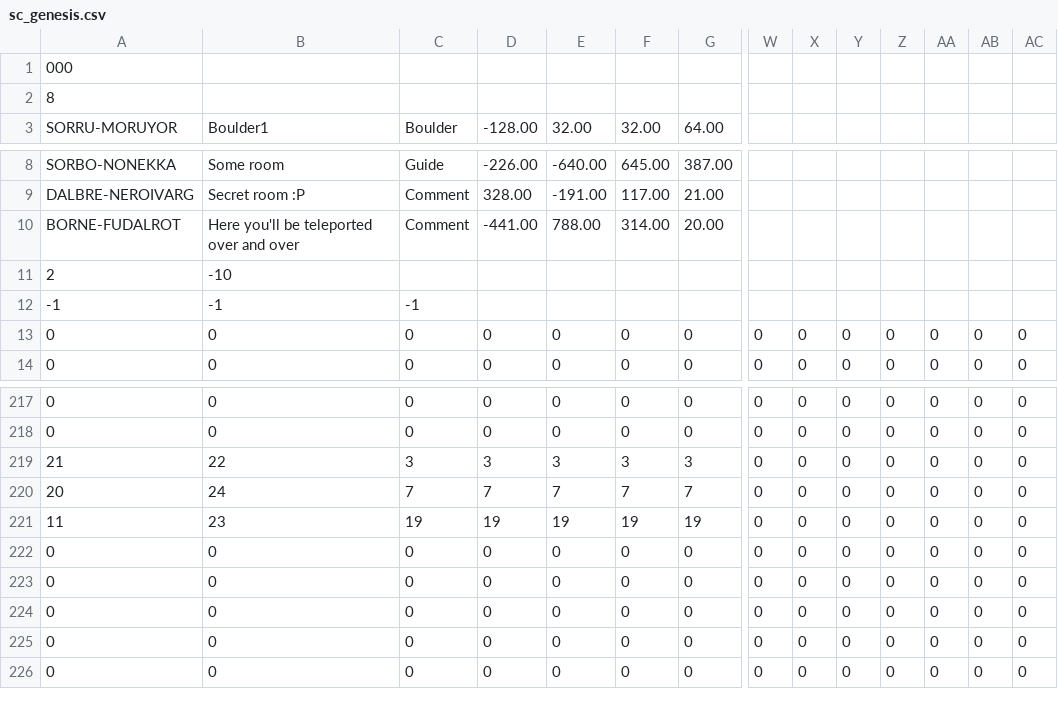
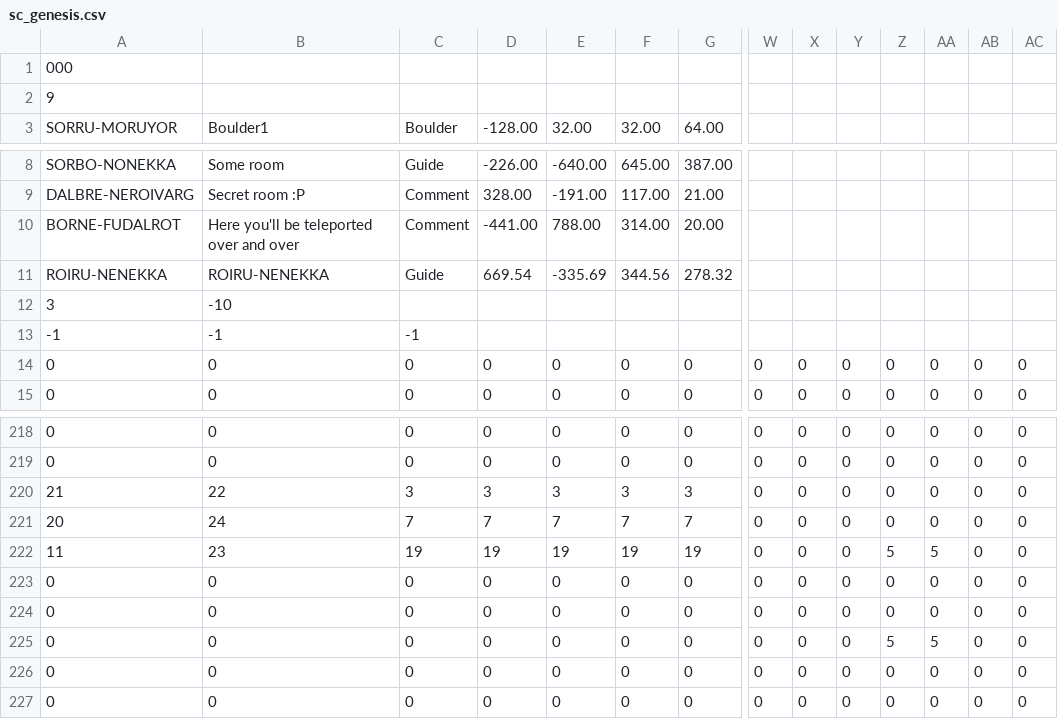
Before and after one commit to skejeton/savescum, a CSV file: data/spiel/sc_genesis.csv, drawn as a sheet; only a part is shown, gaps mark what is left out; removed rows and columns are numbered as before the commit, all else as after; rows hold the shown columns only; the diff names each change by its address in the sheet, - before the commit and + after, or states it on an @@ line.

```diff
--- a/data/spiel/sc_genesis.csv
+++ b/data/spiel/sc_genesis.csv
-A2: 8
+A2: 9
-row 11: 2 | -10
+row 11: ROIRU-NENEKKA | ROIRU-NENEKKA | Guide | 669.54 | -335.69 | 344.56 | 278.32
+row 12: 3 | -10
-Z222: 0
+Z222: 5
-AA222: 0
+AA222: 5
-Z225: 0
+Z225: 5
-AA225: 0
+AA225: 5
```
Also changed, not shown: 1 other file.
